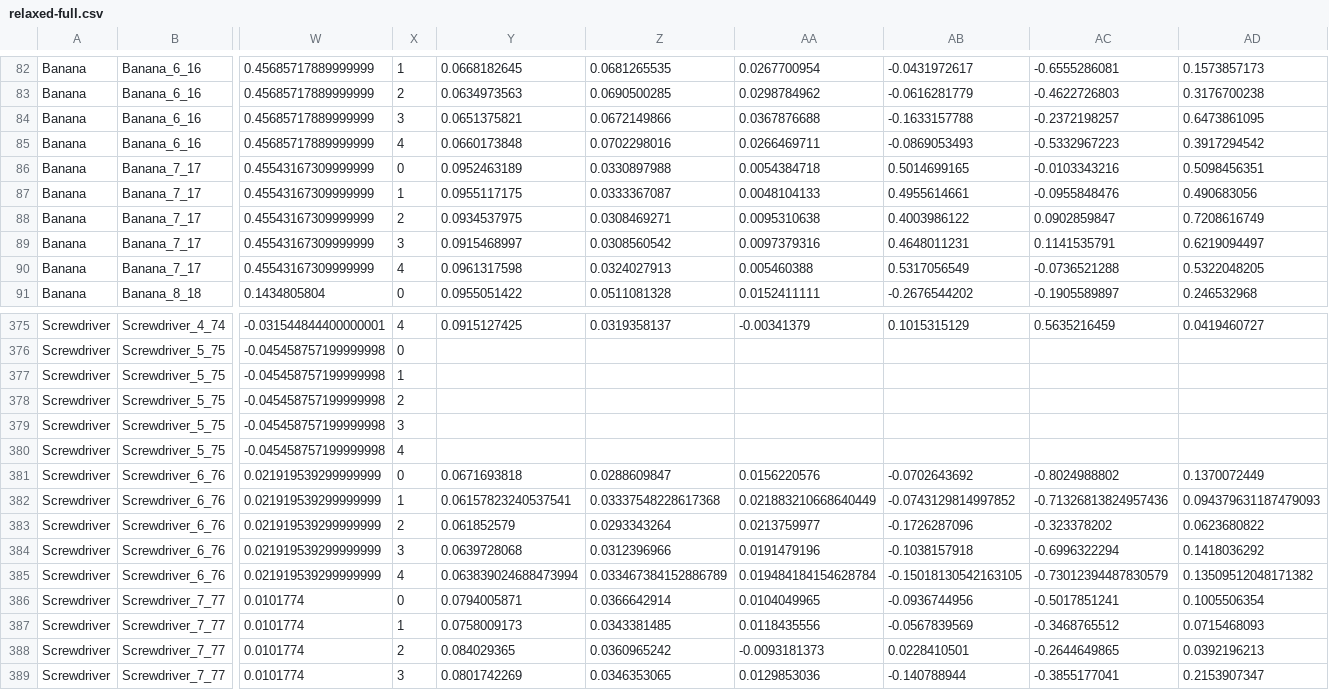
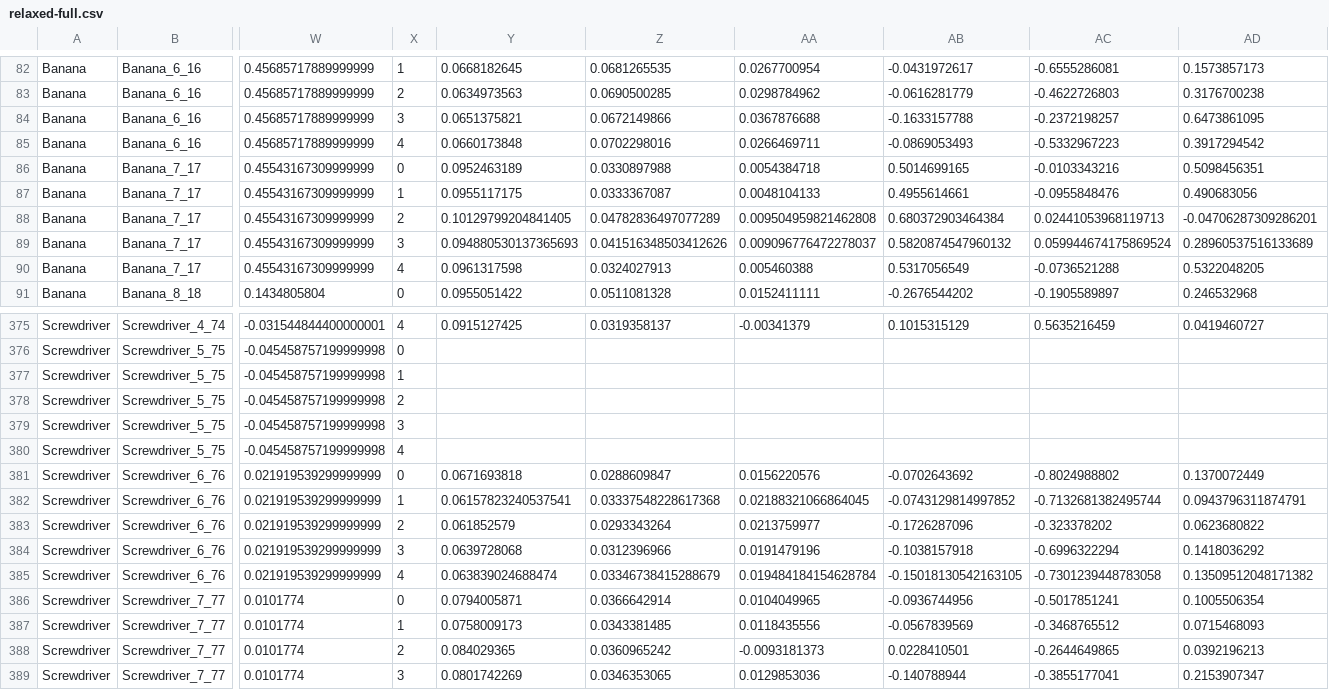
Before and after one commit to ll4ma-lab/in_hand_manipulation, a CSV file: data/trials/relaxed-full.csv, drawn as a sheet; only a part is shown, gaps mark what is left out; the diff names each change by its address in the sheet, - before the commit and + after, or states it on an @@ line.

```diff
--- a/data/trials/relaxed-full.csv
+++ b/data/trials/relaxed-full.csv
-Y88: 0.0934537975
+Y88: 0.10129799204841405
-Z88: 0.0308469271
+Z88: 0.04782836497077289
-AA88: 0.0095310638
+AA88: 0.009504959821462808
-AB88: 0.4003986122
+AB88: 0.680372903464384
-AC88: 0.0902859847
+AC88: 0.02441053968119713
-AD88: 0.7208616749
+AD88: -0.04706287309286201
-Y89: 0.0915468997
+Y89: 0.094880530137365693
-Z89: 0.0308560542
+Z89: 0.041516348503412626
-AA89: 0.0097379316
+AA89: 0.009096776472278037
-AB89: 0.4648011231
+AB89: 0.5820874547960132
-AC89: 0.1141535791
+AC89: 0.059944674175869524
-AD89: 0.6219094497
+AD89: 0.28960537516133689
-AA382: 0.021883210668640449
+AA382: 0.02188321066864045
-AC382: -0.71326813824957436
+AC382: -0.7132681382495744
-AD382: 0.094379631187479093
+AD382: 0.0943796311874791
-Y385: 0.063839024688473994
+Y385: 0.063839024688474
-Z385: 0.033467384152886789
+Z385: 0.03346738415288679
-AC385: -0.73012394487830579
+AC385: -0.7301239448783058
```
Also changed, not shown: 12 other files.
